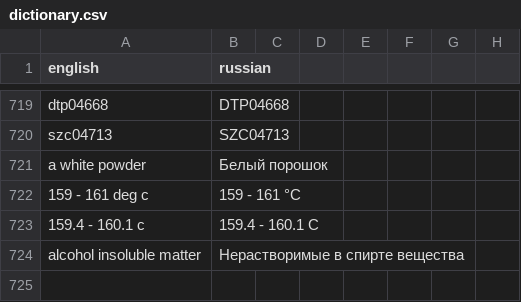
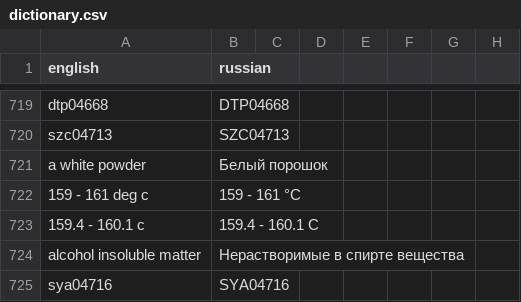
Before and after one commit to isabellehex/coa-translator, a CSV file: dictionary.csv, drawn as a sheet; only a part is shown, gaps mark what is left out.

```diff
--- a/dictionary.csv
+++ b/dictionary.csv
@@ -724 +724,2 @@ a white powder;Белый порошок
 alcohol insoluble matter;Нерастворимые в спирте вещества
+sya04716;SYA04716
```
